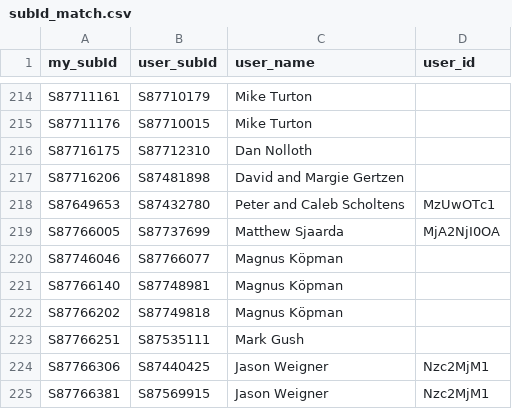
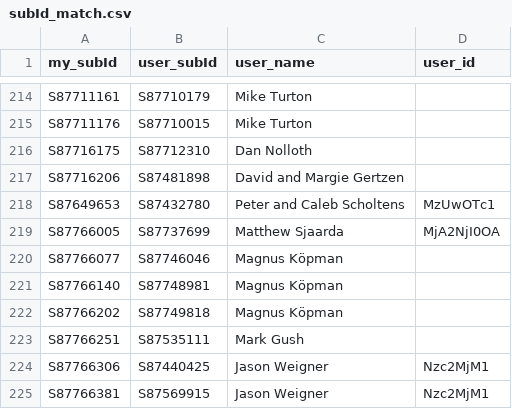
Before and after one commit to Rafnuss/johnstottbirdingday, a CSV file: the-bird-race/subId_match.csv, drawn as a sheet; only a part is shown, gaps mark what is left out.

```diff
--- a/the-bird-race/subId_match.csv
+++ b/the-bird-race/subId_match.csv
@@ -219,3 +219,3 @@ S87649653,S87432780,Peter and Caleb Scholtens,MzUwOTc1
 S87766005,S87737699,Matthew Sjaarda,MjA2NjI0OA,
-S87746046,S87766077,Magnus Köpman,
+S87766077,S87746046,Magnus Köpman,
 S87766140,S87748981,Magnus Köpman,
```
Also changed, not shown: 1 other file.
